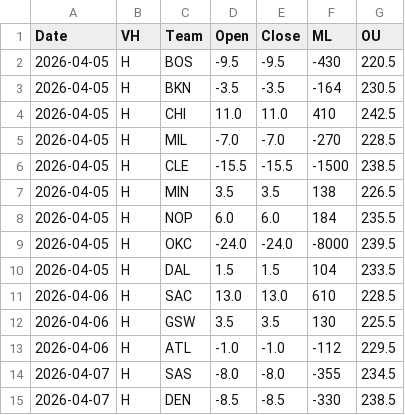
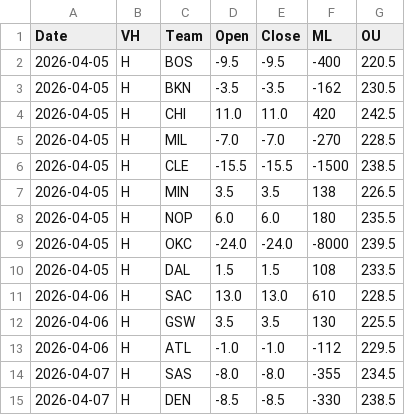
Before and after one commit to missionfromdog/bball-prediction, a CSV file: data/betting/live_odds_vegas_format.csv, drawn as a sheet.

```diff
--- a/data/betting/live_odds_vegas_format.csv
+++ b/data/betting/live_odds_vegas_format.csv
@@ -1,5 +1,5 @@
 Date,VH,Team,Open,Close,ML,OU
-2026-04-05,H,BOS,-9.5,-9.5,-430,220.5
-2026-04-05,H,BKN,-3.5,-3.5,-164,230.5
-2026-04-05,H,CHI,11.0,11.0,410,242.5
+2026-04-05,H,BOS,-9.5,-9.5,-400,220.5
+2026-04-05,H,BKN,-3.5,-3.5,-162,230.5
+2026-04-05,H,CHI,11.0,11.0,420,242.5
 2026-04-05,H,MIL,-7.0,-7.0,-270,228.5
@@ -7,5 +7,5 @@ Date,VH,Team,Open,Close,ML,OU
 2026-04-05,H,MIN,3.5,3.5,138,226.5
-2026-04-05,H,NOP,6.0,6.0,184,235.5
+2026-04-05,H,NOP,6.0,6.0,180,235.5
 2026-04-05,H,OKC,-24.0,-24.0,-8000,239.5
-2026-04-05,H,DAL,1.5,1.5,104,233.5
+2026-04-05,H,DAL,1.5,1.5,108,233.5
 2026-04-06,H,SAC,13.0,13.0,610,228.5
```
Also changed, not shown: data/betting/live_odds_bookmakers_comparison.csv, data/betting/live_odds_latest.csv.
